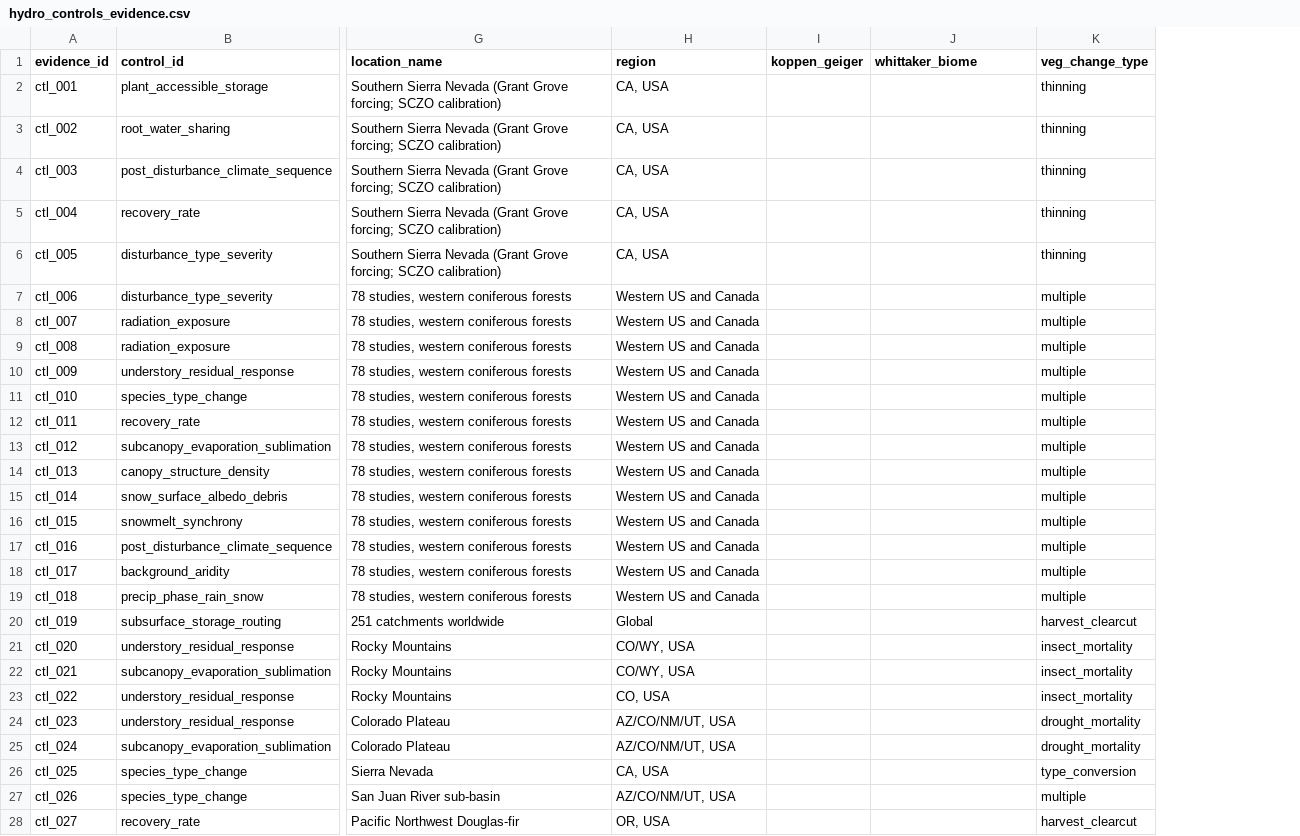
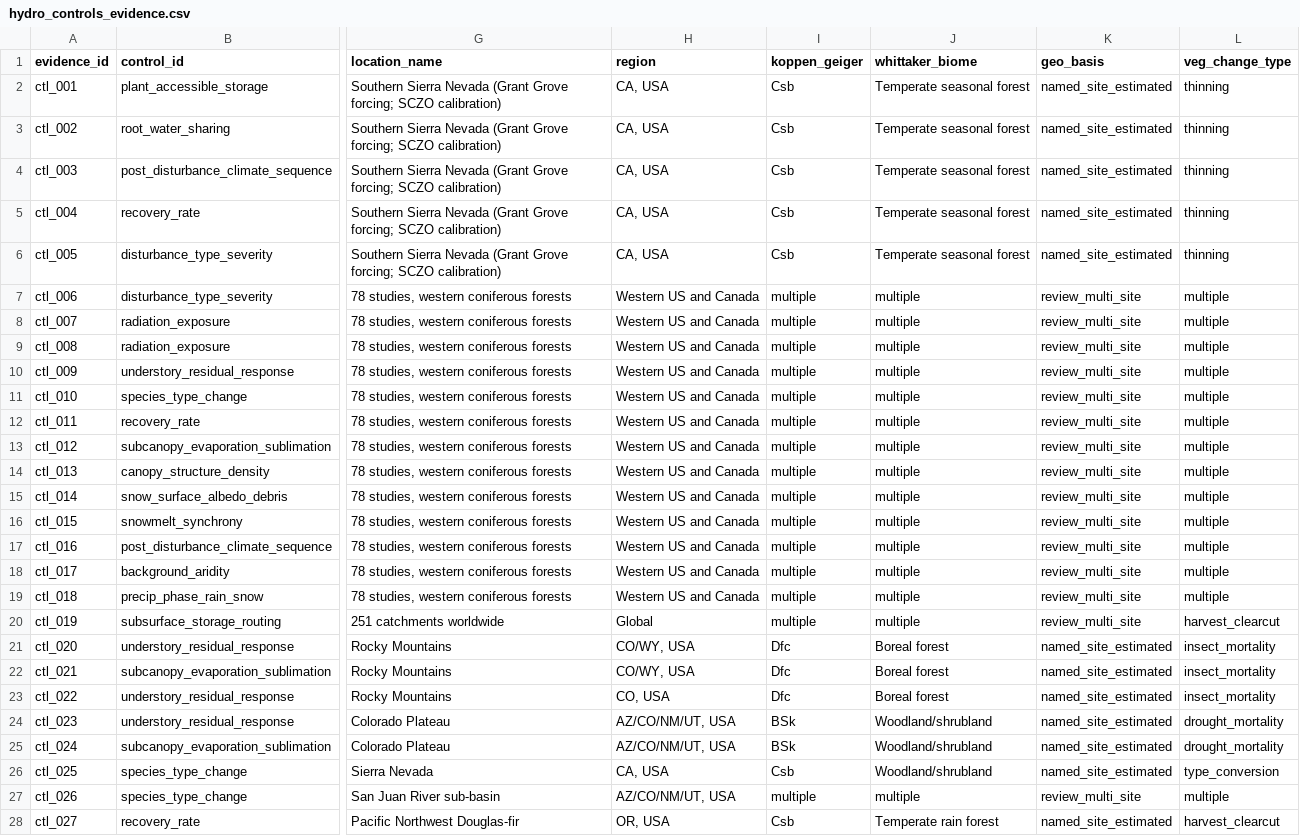
Before and after one commit to naomitague/tbm-esmdoc, a CSV file: patterns/evapotranspiration/examplepapers/hydro_controls_evidence.csv, drawn as a sheet; only a part is shown, gaps mark what is left out; the diff covers the shown part only; the diff names each change by its address in the sheet, - before the commit and + after, or states it on an @@ line.

Commit message:
added and edited sections on evidence and controls and how it influences vegetation change impacts on hydrology

```diff
--- a/patterns/evapotranspiration/examplepapers/hydro_controls_evidence.csv
+++ b/patterns/evapotranspiration/examplepapers/hydro_controls_evidence.csv
+column K (geo_basis), rows 2-28: named_site_estimated | named_site_estimated | named_site_estimated | named_site_estimated | named_site_estimated | review_multi_site | review_multi_site | review_multi_site | review_multi_site | review_multi_site | review_multi_site | review_multi_site | review_multi_site | review_multi_site | review_multi_site | review_multi_site | review_multi_site | review_multi_site | review_multi_site | named_site_estimated | named_site_estimated | named_site_estimated | named_site_estimated | named_site_estimated | named_site_estimated | review_multi_site | named_site_estimated
-I2:I6 (koppen_geiger): (empty)
+I2:I6 (koppen_geiger): Csb
-J2:J6 (whittaker_biome): (empty)
+J2:J6 (whittaker_biome): Temperate seasonal forest
-I7:I20 (koppen_geiger): (empty)
+I7:I20 (koppen_geiger): multiple
-J7:J20 (whittaker_biome): (empty)
+J7:J20 (whittaker_biome): multiple
-I21:I23 (koppen_geiger): (empty)
+I21:I23 (koppen_geiger): Dfc
-J21:J23 (whittaker_biome): (empty)
+J21:J23 (whittaker_biome): Boreal forest
-I24:I25 (koppen_geiger): (empty)
+I24:I25 (koppen_geiger): BSk
-J24:J26 (whittaker_biome): (empty)
+J24:J26 (whittaker_biome): Woodland/shrubland
-I26 (koppen_geiger): (empty)
+I26 (koppen_geiger): Csb
-I27 (koppen_geiger): (empty)
+I27 (koppen_geiger): multiple
-J27 (whittaker_biome): (empty)
+J27 (whittaker_biome): multiple
-I28 (koppen_geiger): (empty)
+I28 (koppen_geiger): Csb
-J28 (whittaker_biome): (empty)
+J28 (whittaker_biome): Temperate rain forest
```
Also changed, not shown: 18 edited cells elsewhere in this file, patterns/evapotranspiration/examplepapers/hydro_controls.csv, 11 other files.
